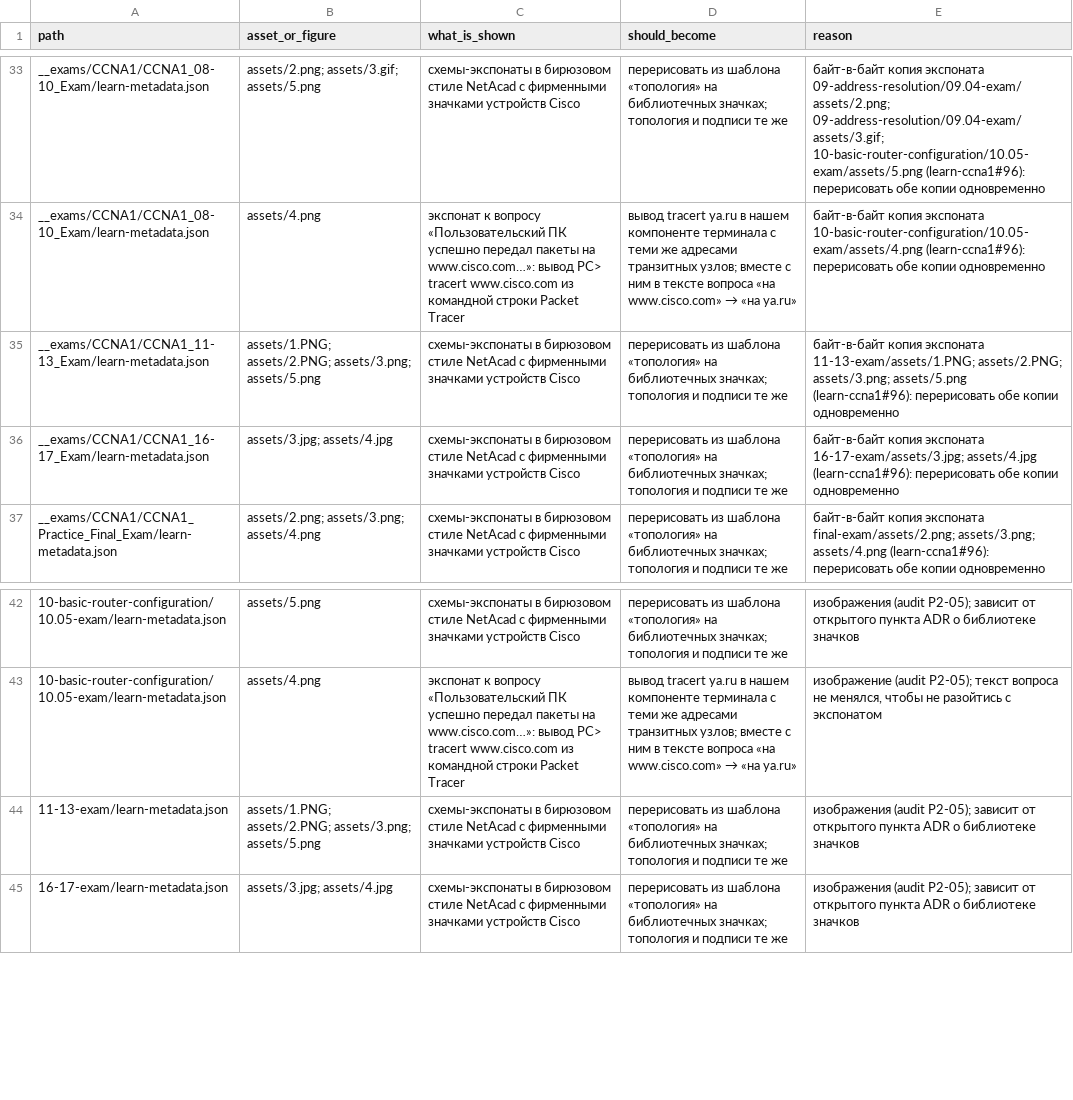
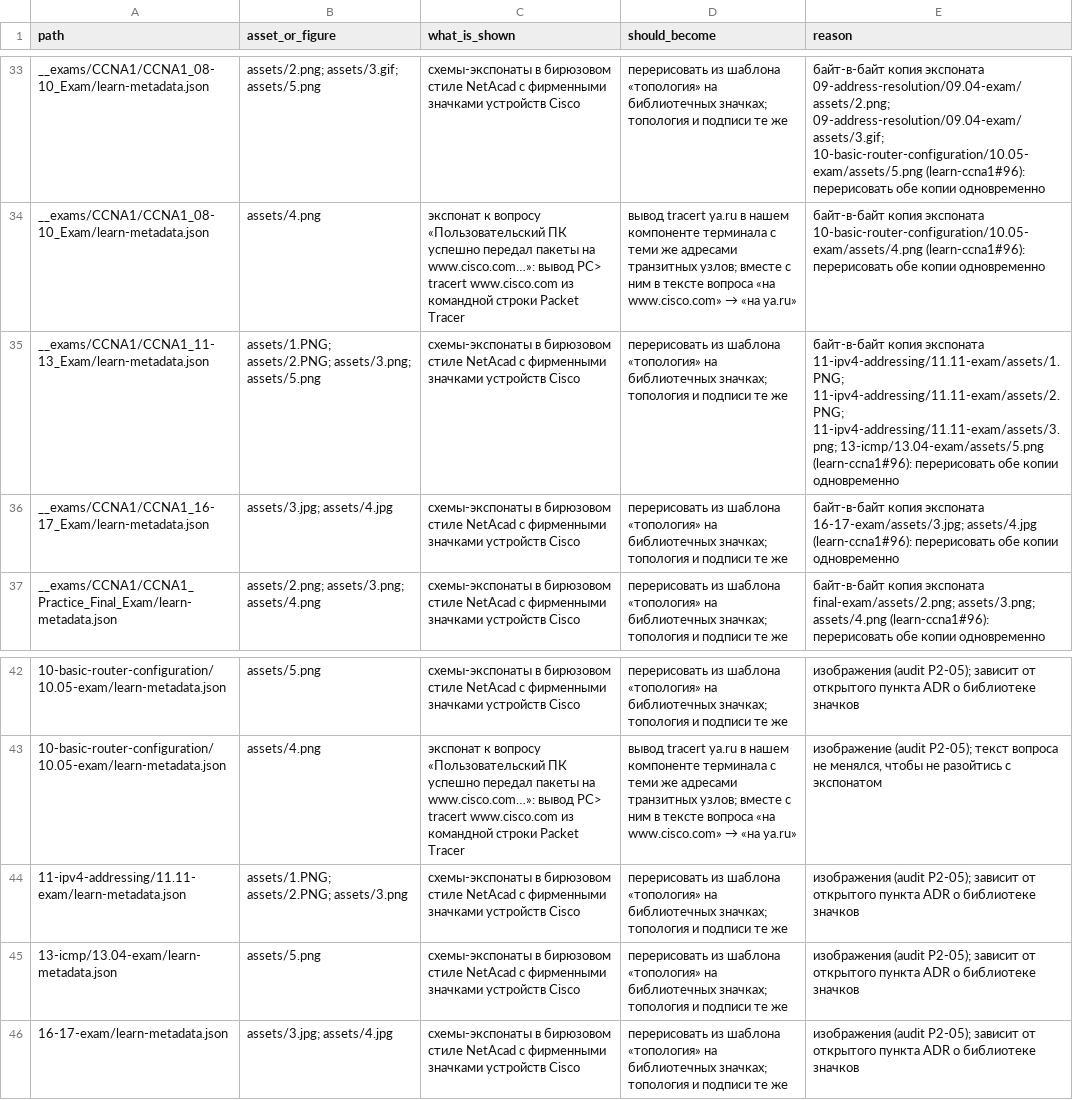
Before and after one commit to nsalab-tmn/learn-ccna1, a CSV file: audit/figma-followups.csv, drawn as a sheet; only a part is shown, gaps mark what is left out.

```diff
--- a/audit/figma-followups.csv
+++ b/audit/figma-followups.csv
@@ -34,3 +34,3 @@ __exams/CCNA1/CCNA1_08-10_Exam/learn-metadata.json,assets/2.png; assets/3.gif; a
 __exams/CCNA1/CCNA1_08-10_Exam/learn-metadata.json,assets/4.png,экспонат к вопросу «Пользовательский ПК успешно передал пакеты на www.cisco.com…»: вывод PC> tracert www.cisco.com из командной строки Packet Tracer,вывод tracert ya.ru в нашем компоненте терминала с теми же адресами транзитных узлов; вместе с ним в тексте вопроса «на www.cisco.com» → «на ya.ru»,байт-в-байт копия экспоната 10-basic-router-configuration/10.05-exam/assets/4.png (learn-ccna1#96): перерисовать обе копии одновременно
-__exams/CCNA1/CCNA1_11-13_Exam/learn-metadata.json,assets/1.PNG; assets/2.PNG; assets/3.png; assets/5.png,схемы-экспонаты в бирюзовом стиле NetAcad с фирменными значками устройств Cisco,перерисовать из шаблона «топология» на библиотечных значках; топология и подписи те же,байт-в-байт копия экспоната 11-13-exam/assets/1.PNG; assets/2.PNG; assets/3.png; assets/5.png (learn-ccna1#96): перерисовать обе копии одновременно
+__exams/CCNA1/CCNA1_11-13_Exam/learn-metadata.json,assets/1.PNG; assets/2.PNG; assets/3.png; assets/5.png,схемы-экспонаты в бирюзовом стиле NetAcad с фирменными значками устройств Cisco,перерисовать из шаблона «топология» на библиотечных значках; топология и подписи те же,байт-в-байт копия экспоната 11-ipv4-addressing/11.11-exam/assets/1.PNG; 11-ipv4-addressing/11.11-exam/assets/2.PNG; 11-ipv4-addressing/11.11-exam/assets/3.png; 13-icmp/13.04-exam/assets/5.png (learn-ccna1#96): перерисовать обе копии одновременно
 __exams/CCNA1/CCNA1_16-17_Exam/learn-metadata.json,assets/3.jpg; assets/4.jpg,схемы-экспонаты в бирюзовом стиле NetAcad с фирменными значками устройств Cisco,перерисовать из шаблона «топология» на библиотечных значках; топология и подписи те же,байт-в-байт копия экспоната 16-17-exam/assets/3.jpg; assets/4.jpg (learn-ccna1#96): перерисовать обе копии одновременно
@@ -43,3 +43,4 @@ __exams/CCNA1/CCNA1_Practice_Final_Exam/learn-metadata.json,assets/2.png; assets
 10-basic-router-configuration/10.05-exam/learn-metadata.json,assets/4.png,экспонат к вопросу «Пользовательский ПК успешно передал пакеты на www.cisco.com…»: вывод PC> tracert www.cisco.com из командной строки Packet Tracer,вывод tracert ya.ru в нашем компоненте терминала с теми же адресами транзитных узлов; вместе с ним в тексте вопроса «на www.cisco.com» → «на ya.ru»,"изображение (audit P2-05); текст вопроса не менялся, чтобы не разойтись с экспонатом"
-11-13-exam/learn-metadata.json,assets/1.PNG; assets/2.PNG; assets/3.png; assets/5.png,схемы-экспонаты в бирюзовом стиле NetAcad с фирменными значками устройств Cisco,перерисовать из шаблона «топология» на библиотечных значках; топология и подписи те же,изображения (audit P2-05); зависит от открытого пункта ADR о библиотеке значков
+11-ipv4-addressing/11.11-exam/learn-metadata.json,assets/1.PNG; assets/2.PNG; assets/3.png,схемы-экспонаты в бирюзовом стиле NetAcad с фирменными значками устройств Cisco,перерисовать из шаблона «топология» на библиотечных значках; топология и подписи те же,изображения (audit P2-05); зависит от открытого пункта ADR о библиотеке значков
+13-icmp/13.04-exam/learn-metadata.json,assets/5.png,схемы-экспонаты в бирюзовом стиле NetAcad с фирменными значками устройств Cisco,перерисовать из шаблона «топология» на библиотечных значках; топология и подписи те же,изображения (audit P2-05); зависит от открытого пункта ADR о библиотеке значков
 16-17-exam/learn-metadata.json,assets/3.jpg; assets/4.jpg,схемы-экспонаты в бирюзовом стиле NetAcad с фирменными значками устройств Cisco,перерисовать из шаблона «топология» на библиотечных значках; топология и подписи те же,изображения (audit P2-05); зависит от открытого пункта ADR о библиотеке значков
```
Also changed, not shown: 20 other files.
